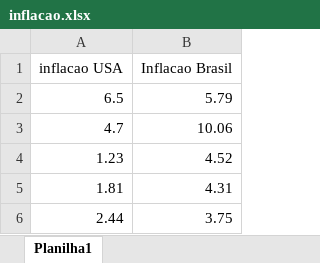
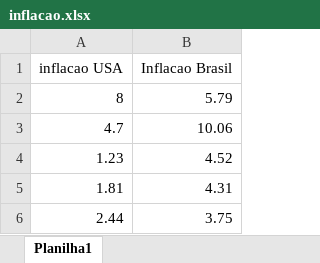
Before and after one commit to ViniciusEderPereira/projeto_docs, an Excel workbook: inflacao.xlsx, sheet Planilha1, drawn as a sheet; values as stored, in another font and other column widths than the file's, no borders; the diff names each change by its address in the sheet, - before the commit and + after, or states it on an @@ line.

```diff
--- a/inflacao.xlsx (sheet Planilha1)
+++ b/inflacao.xlsx (sheet Planilha1)
-A2 (inflacao USA): 6.5
+A2 (inflacao USA): 8
```
